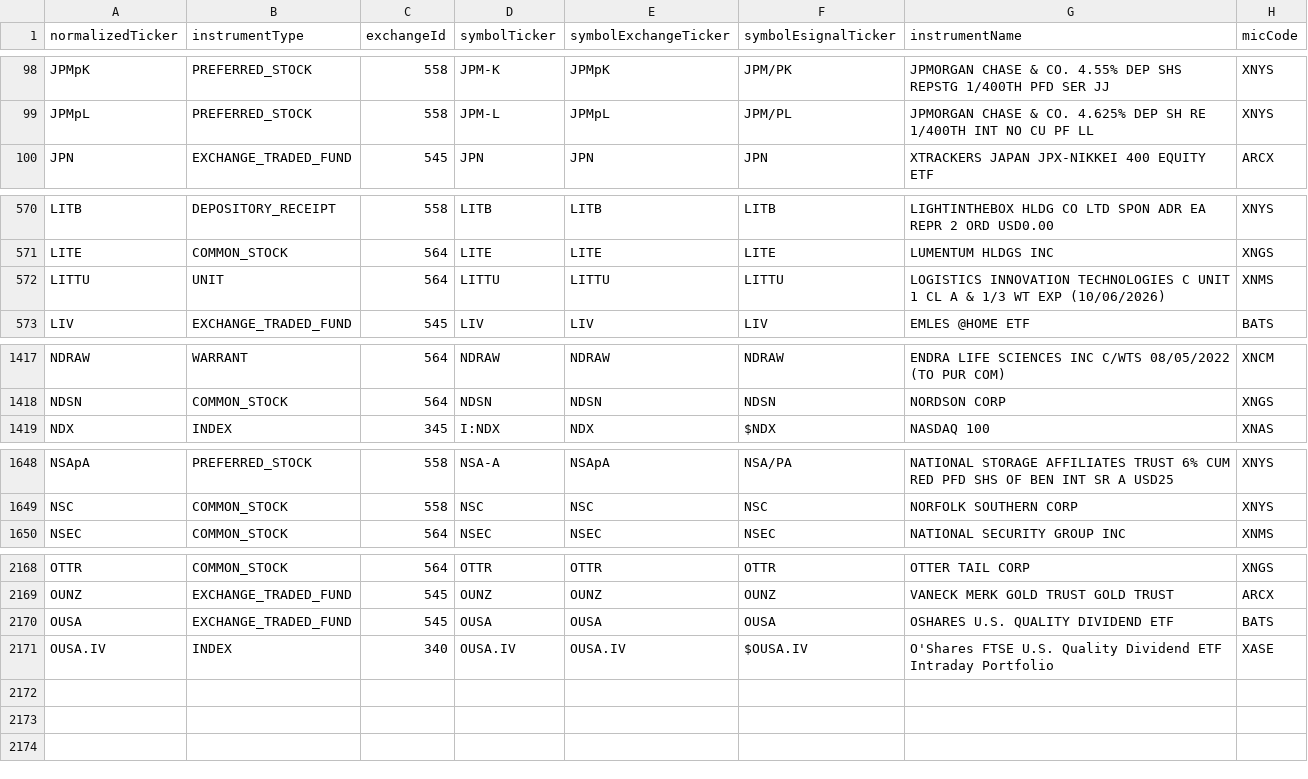
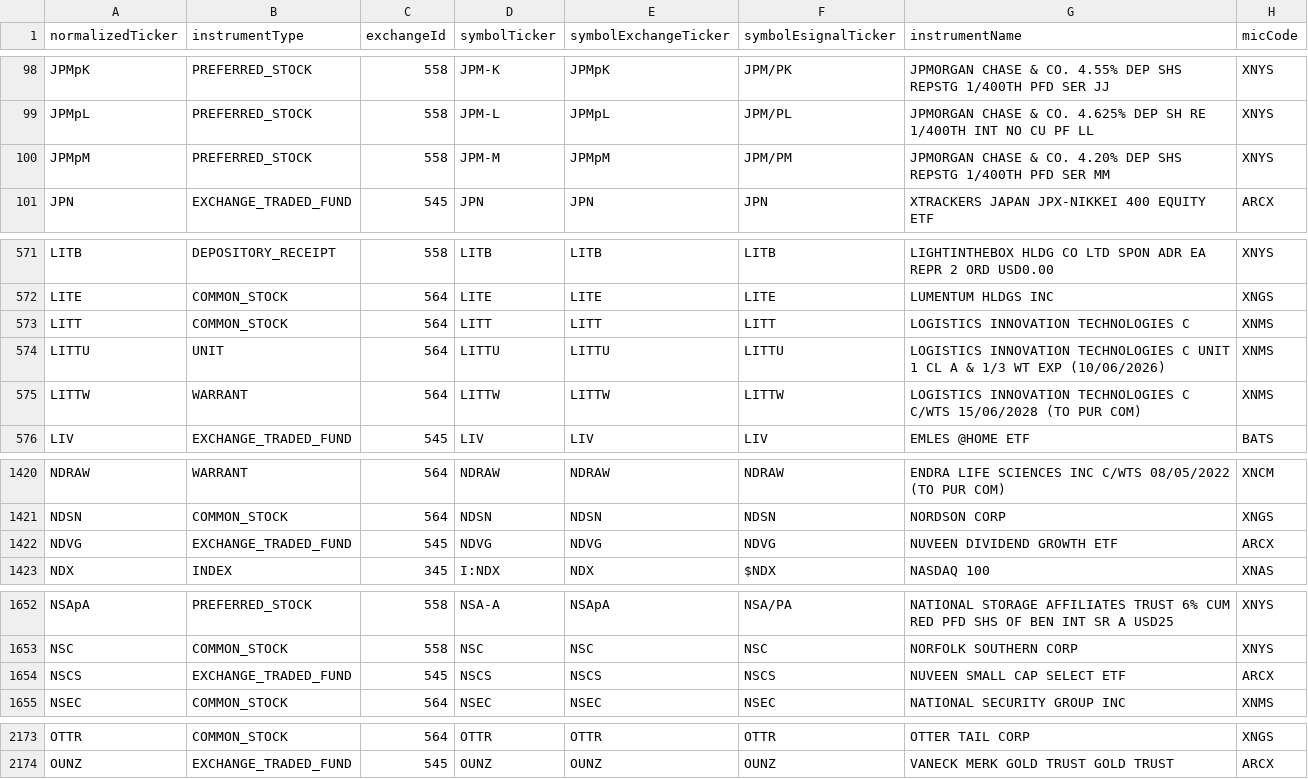
Before and after one commit to haoenhui/nyse-listed-etps, a CSV file: etps-06000.csv, drawn as a sheet; only a part is shown, gaps mark what is left out; removed rows and columns are numbered as before the commit, all else as after; the diff covers the shown part only; the diff names each change by its address in the sheet, - before the commit and + after, or states it on an @@ line.

```diff
--- a/etps-06000.csv
+++ b/etps-06000.csv
+row 100: JPMpM | PREFERRED_STOCK | 558 | JPM-M | JPMpM | JPM/PM | JPMORGAN CHASE & CO. 4.20% DEP SHS REPSTG 1/400TH PFD SER MM | XNYS
+row 573: LITT | COMMON_STOCK | 564 | LITT | LITT | LITT | LOGISTICS INNOVATION TECHNOLOGIES C | XNMS
+row 575: LITTW | WARRANT | 564 | LITTW | LITTW | LITTW | LOGISTICS INNOVATION TECHNOLOGIES C C/WTS 15/06/2028 (TO PUR COM) | XNMS
+row 1422: NDVG | EXCHANGE_TRADED_FUND | 545 | NDVG | NDVG | NDVG | NUVEEN DIVIDEND GROWTH ETF | ARCX
+row 1654: NSCS | EXCHANGE_TRADED_FUND | 545 | NSCS | NSCS | NSCS | NUVEEN SMALL CAP SELECT ETF | ARCX
-row 2170: OUSA | EXCHANGE_TRADED_FUND | 545 | OUSA | OUSA | OUSA | OSHARES U.S. QUALITY DIVIDEND ETF | BATS
-row 2171: OUSA.IV | INDEX | 340 | OUSA.IV | OUSA.IV | $OUSA.IV | O'Shares FTSE U.S. Quality Dividend ETF Intraday Portfolio | XASE
```
Also changed, not shown: 1 added row, 1 removed row, 1 moved row and 1 edited cell elsewhere in this file, etps-00000.csv, etps-02000.csv, 3 other files.
